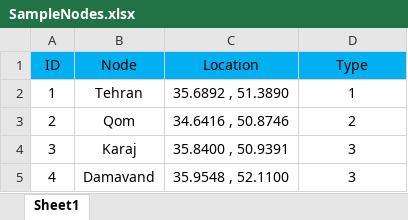
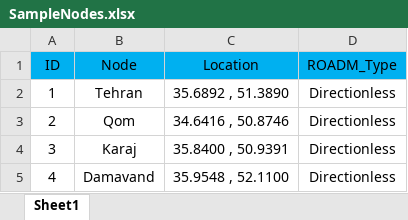
Before and after one commit to farzad1132/NetPlanner, an Excel workbook: SampleNodes.xlsx, sheet Sheet1, drawn as a sheet; values as stored, in another font and other column widths than the file's, no borders; the diff names each change by its address in the sheet, - before the commit and + after, or states it on an @@ line.

```diff
--- a/SampleNodes.xlsx (sheet Sheet1)
+++ b/SampleNodes.xlsx (sheet Sheet1)
-D1: Type
+D1: ROADM_Type
-D2 (ROADM_Type): 1
+D2 (ROADM_Type): Directionless
-D3 (ROADM_Type): 2
+D3 (ROADM_Type): Directionless
-D4:D5 (ROADM_Type): 3
+D4:D5 (ROADM_Type): Directionless
```
Also changed, not shown: SampleLinks.xlsx, 2 other files.
